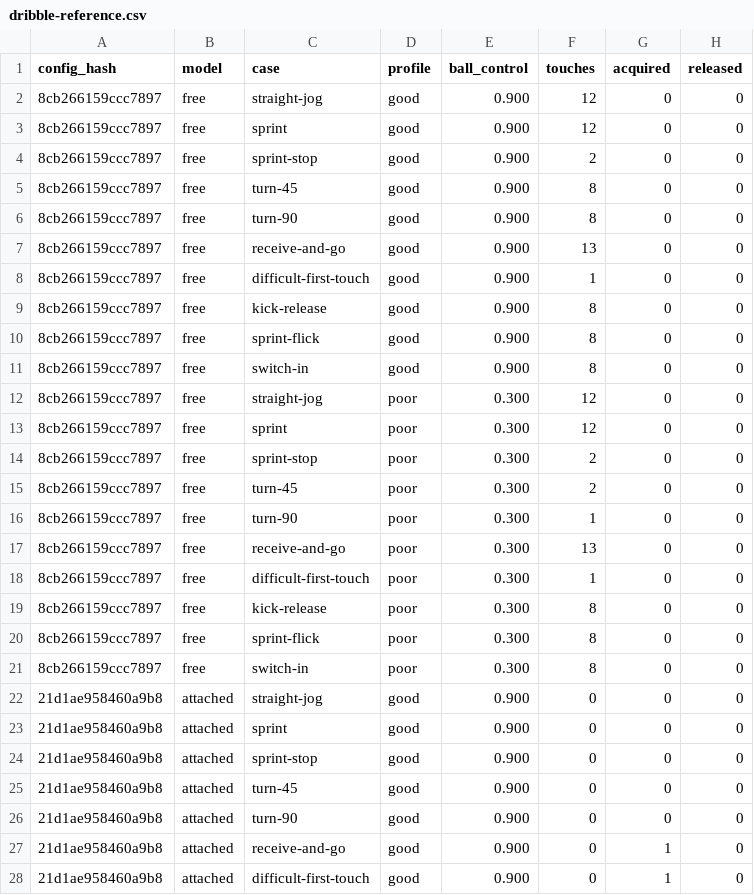
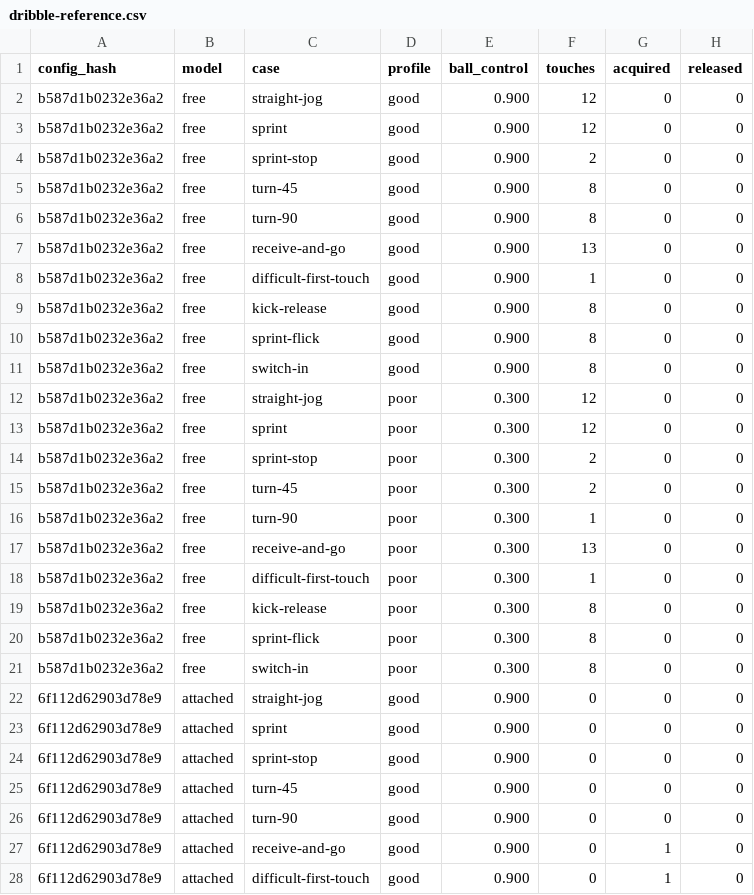
Before and after one commit to enkeldesign/eleven, a CSV file: docs/simulation/dribble-reference.csv, drawn as a sheet; only a part is shown; the diff covers the shown part only; the diff names each change by its address in the sheet, - before the commit and + after, or states it on an @@ line.

```diff
--- a/docs/simulation/dribble-reference.csv
+++ b/docs/simulation/dribble-reference.csv
-A2:A21 (config_hash): 8cb266159ccc7897
+A2:A21 (config_hash): b587d1b0232e36a2
-A22:A28 (config_hash): 21d1ae958460a9b8
+A22:A28 (config_hash): 6f112d62903d78e9
```
Also changed, not shown: 13 edited cells elsewhere in this file, docs/simulation/movement-reference.csv, docs/simulation/pass-reference.csv, 8 other files.
